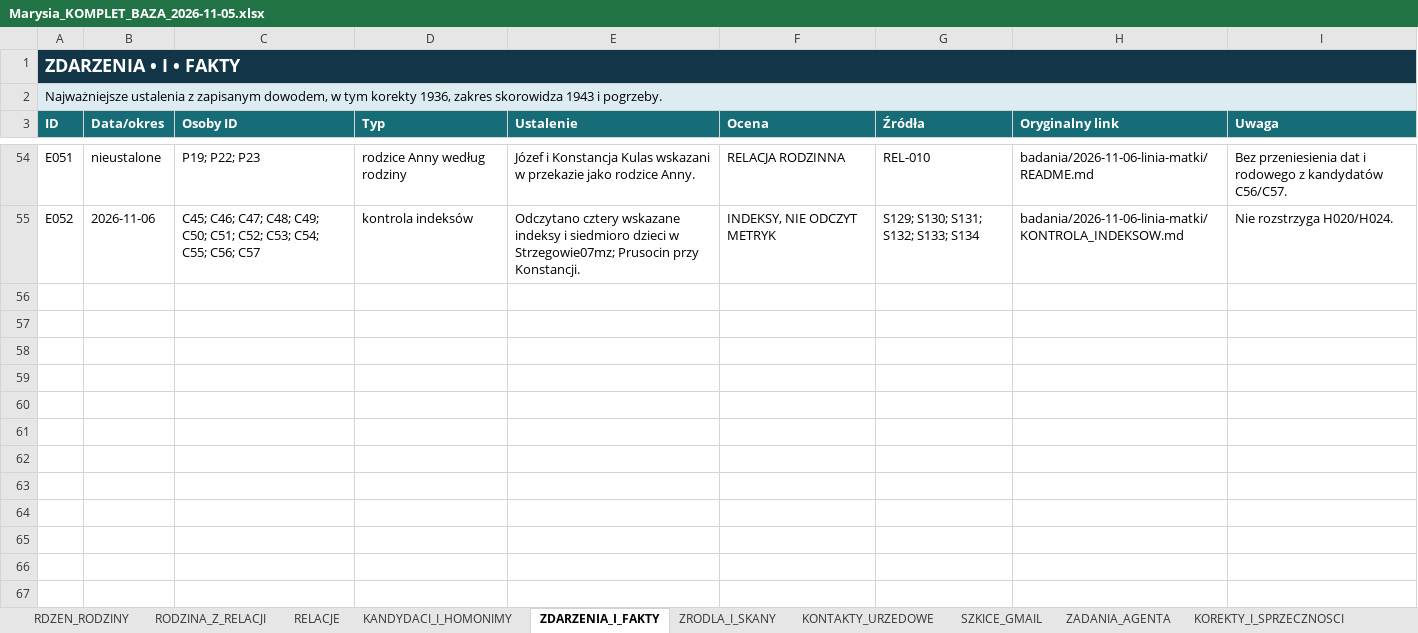
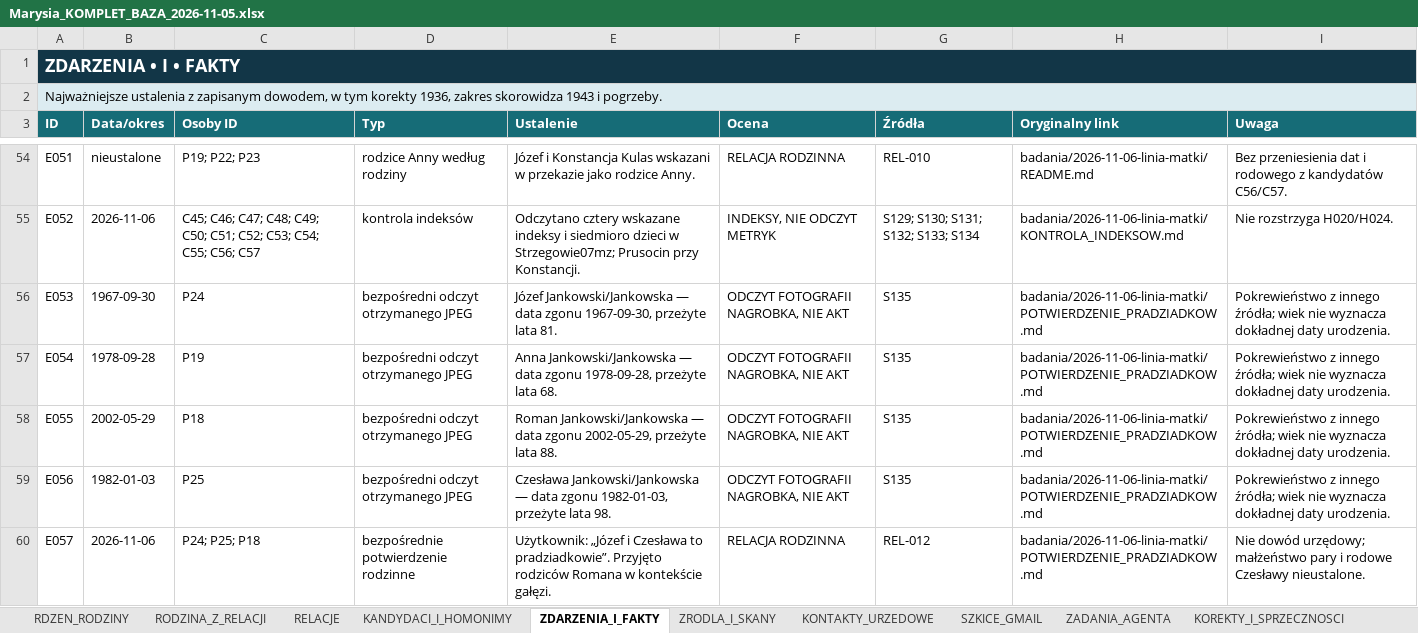
Before and after one commit to maciekkoz-PL/drzewo-genealogiczne, an Excel workbook: Marysia_KOMPLET_BAZA_2026-11-05.xlsx, sheet ZDARZENIA_I_FAKTY, drawn as a sheet; only a part is shown, gaps mark what is left out; values as stored, in another font and other column widths than the file's, no borders; table styles not drawn; the diff names each change by its address in the sheet, - before the commit and + after, or states it on an @@ line.

Commit message:
Zapisz rodzinne potwierdzenie pradziadków i otrzymany JPEG nagrobka

```diff
--- a/Marysia_KOMPLET_BAZA_2026-11-05.xlsx (sheet ZDARZENIA_I_FAKTY)
+++ b/Marysia_KOMPLET_BAZA_2026-11-05.xlsx (sheet ZDARZENIA_I_FAKTY)
+row 56: E053 | 1967-09-30 | P24 | bezpośredni odczyt otrzymanego JPEG | Józef Jankowski/Jankowska — data zgonu 1967-09-30, przeżyte lata 81. | ODCZYT FOTOGRAFII NAGROBKA, NIE AKT | S135 | badania/2026-11-06-linia-matki/POTWIERDZENIE_PRADZIADKOW.md | Pokrewieństwo z innego źródła; wiek nie wyznacza dokładnej daty urodzenia.
+row 57: E054 | 1978-09-28 | P19 | bezpośredni odczyt otrzymanego JPEG | Anna Jankowski/Jankowska — data zgonu 1978-09-28, przeżyte lata 68. | ODCZYT FOTOGRAFII NAGROBKA, NIE AKT | S135 | badania/2026-11-06-linia-matki/POTWIERDZENIE_PRADZIADKOW.md | Pokrewieństwo z innego źródła; wiek nie wyznacza dokładnej daty urodzenia.
+row 58: E055 | 2002-05-29 | P18 | bezpośredni odczyt otrzymanego JPEG | Roman Jankowski/Jankowska — data zgonu 2002-05-29, przeżyte lata 88. | ODCZYT FOTOGRAFII NAGROBKA, NIE AKT | S135 | badania/2026-11-06-linia-matki/POTWIERDZENIE_PRADZIADKOW.md | Pokrewieństwo z innego źródła; wiek nie wyznacza dokładnej daty urodzenia.
+row 59: E056 | 1982-01-03 | P25 | bezpośredni odczyt otrzymanego JPEG | Czesława Jankowski/Jankowska — data zgonu 1982-01-03, przeżyte lata 98. | ODCZYT FOTOGRAFII NAGROBKA, NIE AKT | S135 | badania/2026-11-06-linia-matki/POTWIERDZENIE_PRADZIADKOW.md | Pokrewieństwo z innego źródła; wiek nie wyznacza dokładnej daty urodzenia.
+row 60: E057 | 2026-11-06 | P24; P25; P18 | bezpośrednie potwierdzenie rodzinne | Użytkownik: „Józef i Czesława to pradziadkowie”. Przyjęto rodziców Romana w kontekście gałęzi. | RELACJA RODZINNA | REL-012 | badania/2026-11-06-linia-matki/POTWIERDZENIE_PRADZIADKOW.md | Nie dowód urzędowy; małżeństwo pary i rodowe Czesławy nieustalone.
```
Also changed, not shown: sheet RODZINA_Z_RELACJI, sheet RELACJE, sheet KOREKTY_I_SPRZECZNOSCI, sheet RDZEN_RODZINY, sheet ZRODLA_I_SKANY, sheet HIPOTEZY_ROZSTRZYGNIETE, 7 more sheets, 13 other files.
